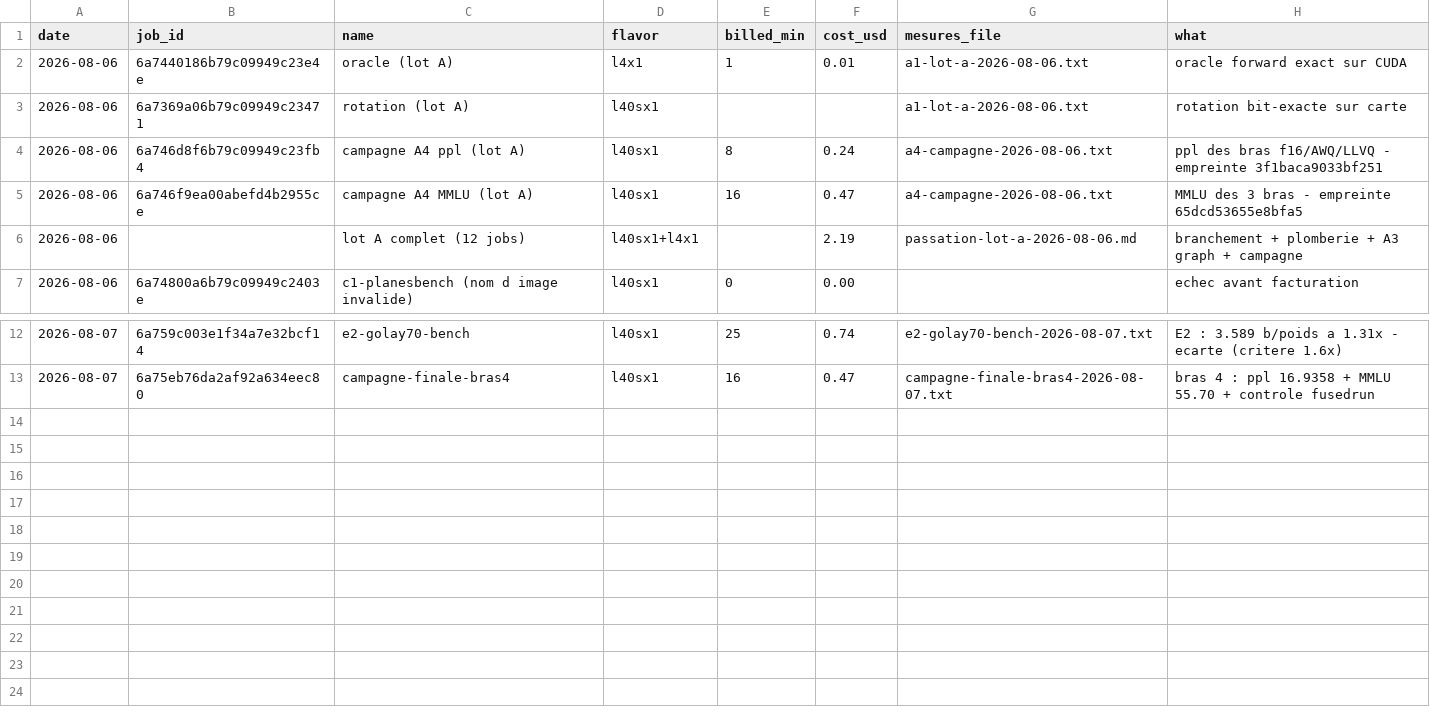
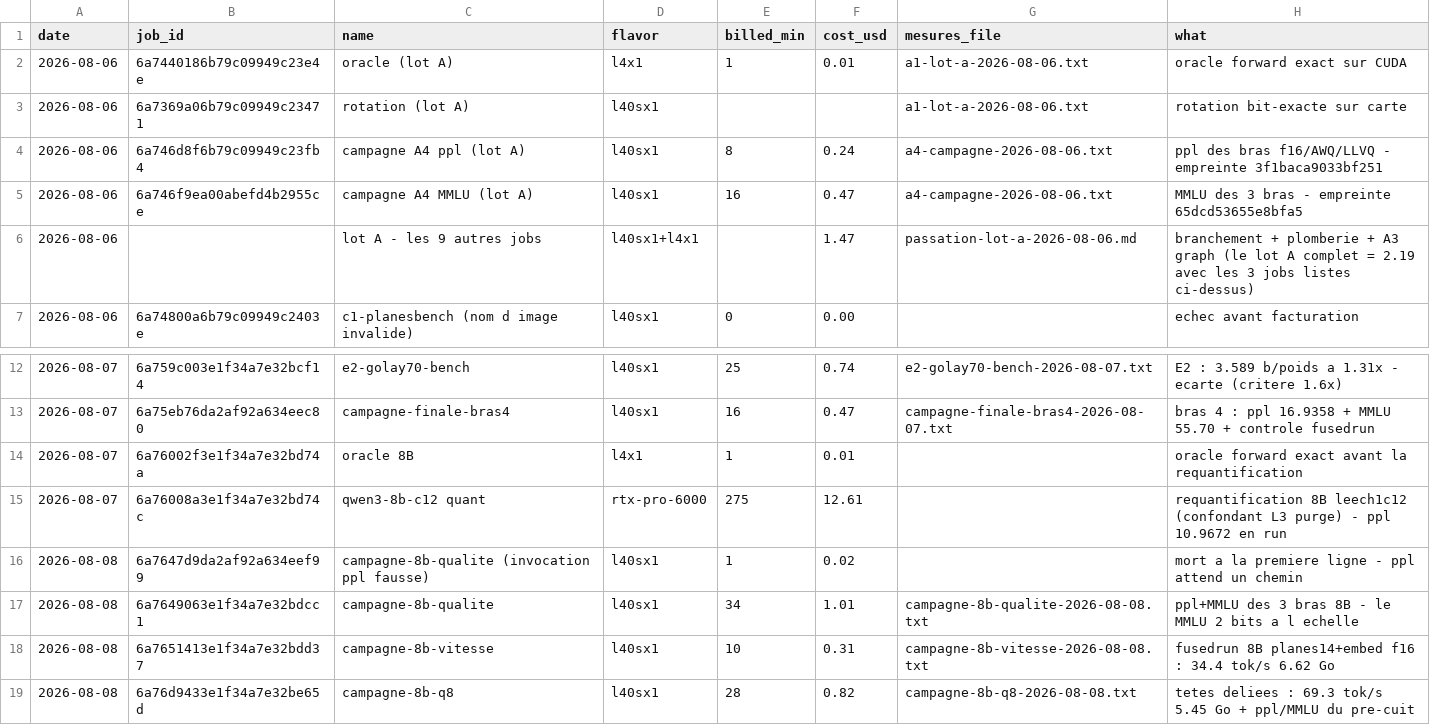
Before and after one commit to pjmalandrino/llvq, a CSV file: docs/data/jobs.csv, drawn as a sheet; only a part is shown, gaps mark what is left out.

```diff
--- a/docs/data/jobs.csv
+++ b/docs/data/jobs.csv
@@ -5,3 +5,3 @@ date,job_id,name,flavor,billed_min,cost_usd,mesures_file,what
 2026-08-06,6a746f9ea00abefd4b2955ce,campagne A4 MMLU (lot A),l40sx1,16,0.47,a4-campagne-2026-08-06.txt,MMLU des 3 bras - empreinte 65dcd53655e8bfa5
-2026-08-06,,lot A complet (12 jobs),l40sx1+l4x1,,2.19,passation-lot-a-2026-08-06.md,branchement + plomberie + A3 graph + campagne
+2026-08-06,,lot A - les 9 autres jobs,l40sx1+l4x1,,1.47,passation-lot-a-2026-08-06.md,branchement + plomberie + A3 graph (le lot A complet = 2.19 avec les 3 jobs listes ci-dessus)
 2026-08-06,6a74800a6b79c09949c2403e,c1-planesbench (nom d image invalide),l40sx1,0,0.00,,echec avant facturation
@@ -13 +13,7 @@ date,job_id,name,flavor,billed_min,cost_usd,mesures_file,what
 2026-08-07,6a75eb76da2af92a634eec80,campagne-finale-bras4,l40sx1,16,0.47,campagne-finale-bras4-2026-08-07.txt,bras 4 : ppl 16.9358 + MMLU 55.70 + controle fusedrun
+2026-08-07,6a76002f3e1f34a7e32bd74a,oracle 8B,l4x1,1,0.01,,oracle forward exact avant la requantification
+2026-08-07,6a76008a3e1f34a7e32bd74c,qwen3-8b-c12 quant,rtx-pro-6000,275,12.61,,requantification 8B leech1c12 (confondant L3 purge) - ppl 10.9672 en run
+2026-08-08,6a7647d9da2af92a634eef99,campagne-8b-qualite (invocation ppl fausse),l40sx1,1,0.02,,mort a la premiere ligne - ppl attend un chemin
+2026-08-08,6a7649063e1f34a7e32bdcc1,campagne-8b-qualite,l40sx1,34,1.01,campagne-8b-qualite-2026-08-08.txt,ppl+MMLU des 3 bras 8B - le MMLU 2 bits a l echelle
+2026-08-08,6a7651413e1f34a7e32bdd37,campagne-8b-vitesse,l40sx1,10,0.31,campagne-8b-vitesse-2026-08-08.txt,fusedrun 8B planes14+embed f16 : 34.4 tok/s 6.62 Go
+2026-08-08,6a76d9433e1f34a7e32be65d,campagne-8b-q8,l40sx1,28,0.82,campagne-8b-q8-2026-08-08.txt,tetes deliees : 69.3 tok/s 5.45 Go + ppl/MMLU du pre-cuit
```
Also changed, not shown: 9 other files.
